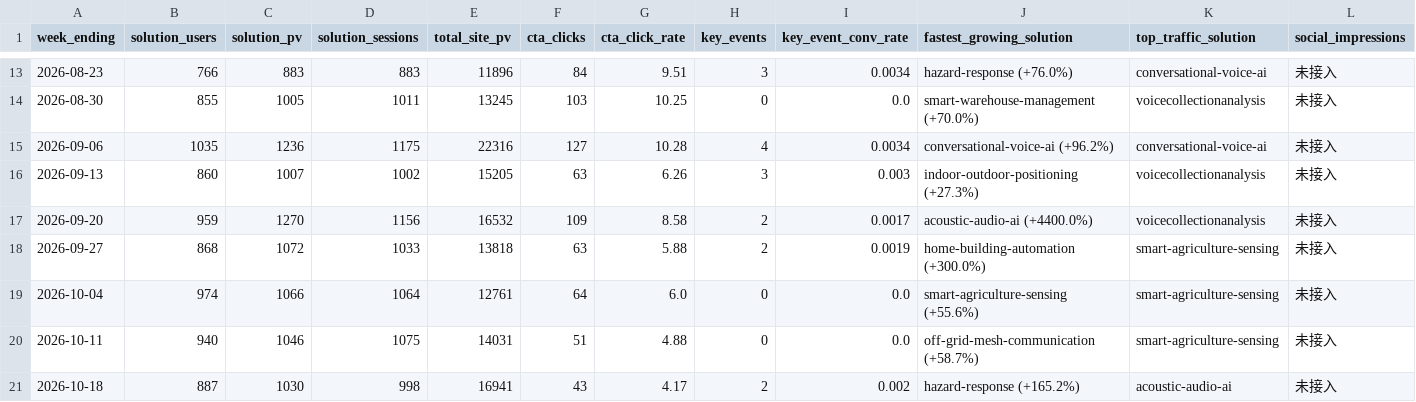
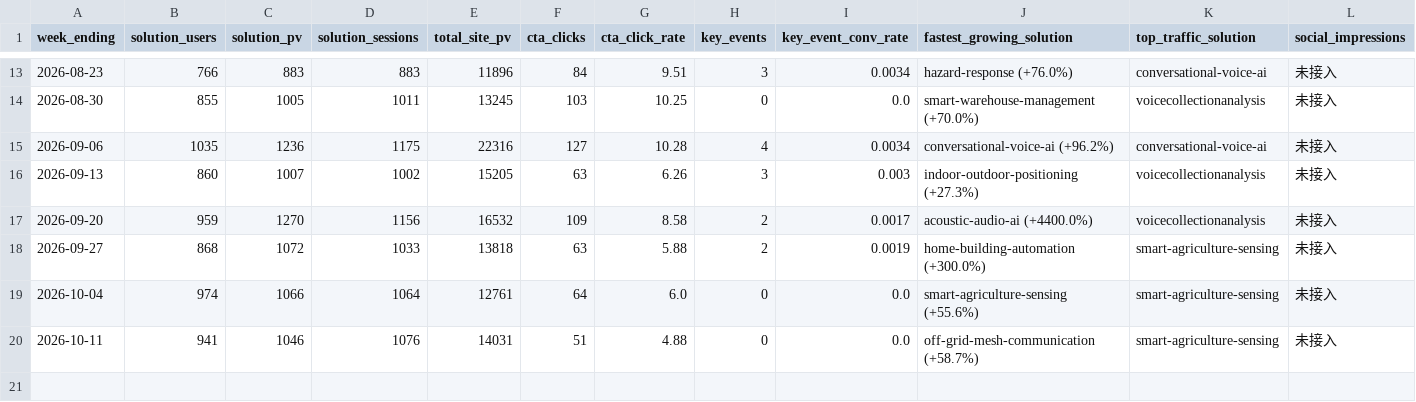
Before and after one commit to rebeccah321/ga4-feishu-dashboard, a CSV file: data/analysis/方案增长总览.csv, drawn as a sheet; only a part is shown, gaps mark what is left out; rows hold the shown columns only; the diff names each change by its address in the sheet, - before the commit and + after, or states it on an @@ line.

```diff
--- a/data/analysis/方案增长总览.csv
+++ b/data/analysis/方案增长总览.csv
-B20 (solution_users): 940
+B20 (solution_users): 941
-D20 (solution_sessions): 1075
+D20 (solution_sessions): 1076
-row 21: 2026-10-18 | 887 | 1030 | 998 | 16941 | 43 | 4.17 | 2 | 0.002 | hazard-response (+165.2%) | acoustic-audio-ai | 未接入
```
Also changed, not shown: data/analysis/单方案流量明细.csv, data/analysis/转换漏斗.csv, 7 other files.
